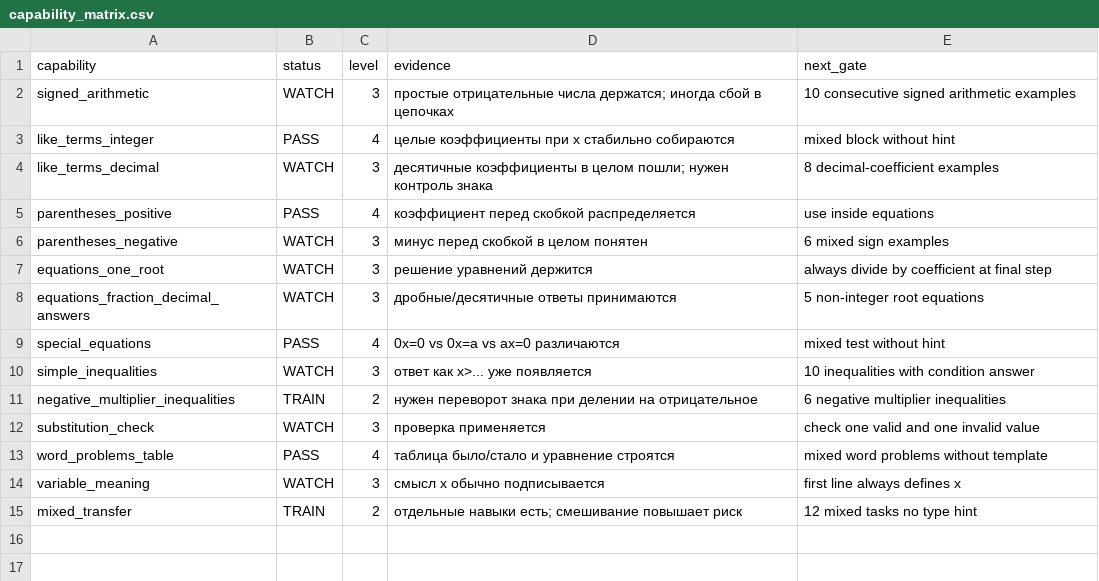
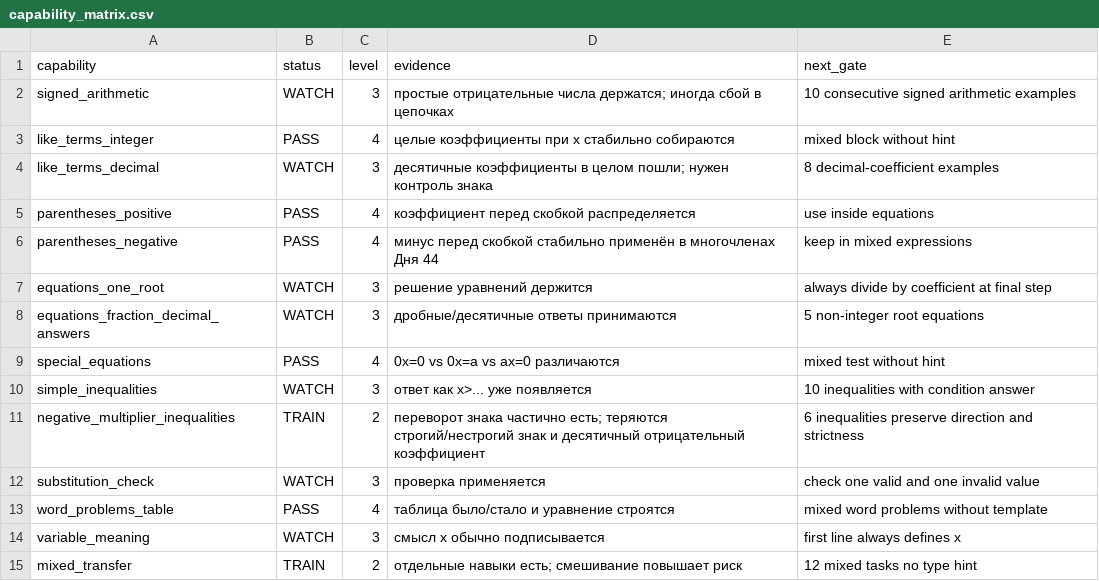
Before and after one commit to aloschilov/nastyushik-math-skill-stack, a CSV file: data/capability_matrix.csv, drawn as a sheet.

```diff
--- a/data/capability_matrix.csv
+++ b/data/capability_matrix.csv
@@ -5,3 +5,3 @@ like_terms_decimal,WATCH,3,"десятичные коэффициенты в ц
 parentheses_positive,PASS,4,"коэффициент перед скобкой распределяется",use inside equations
-parentheses_negative,WATCH,3,"минус перед скобкой в целом понятен",6 mixed sign examples
+parentheses_negative,PASS,4,"минус перед скобкой стабильно применён в многочленах Дня 44",keep in mixed expressions
 equations_one_root,WATCH,3,"решение уравнений держится",always divide by coefficient at final step
@@ -10,3 +10,3 @@ special_equations,PASS,4,"0x=0 vs 0x=a vs ax=0 различаются",mixed tes
 simple_inequalities,WATCH,3,"ответ как x>... уже появляется",10 inequalities with condition answer
-negative_multiplier_inequalities,TRAIN,2,"нужен переворот знака при делении на отрицательное",6 negative multiplier inequalities
+negative_multiplier_inequalities,TRAIN,2,"переворот знака частично есть; теряются строгий/нестрогий знак и десятичный отрицательный коэффициент",6 inequalities preserve direction and strictness
 substitution_check,WATCH,3,"проверка применяется",check one valid and one invalid value
```
Also changed, not shown: data/artifacts_manifest.csv, 27 other files.
